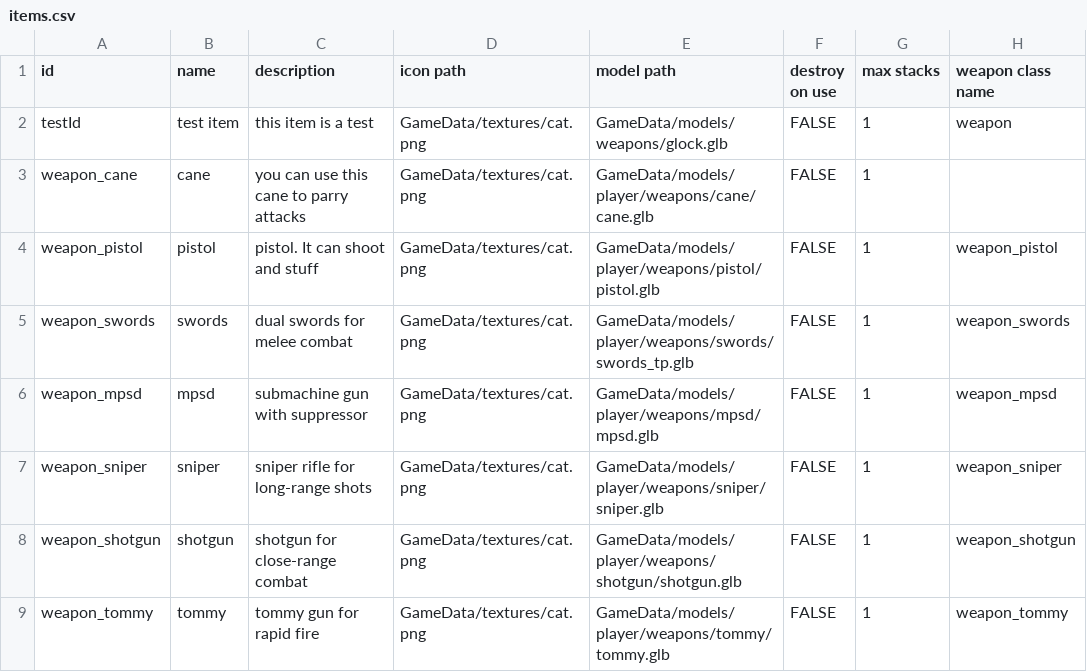
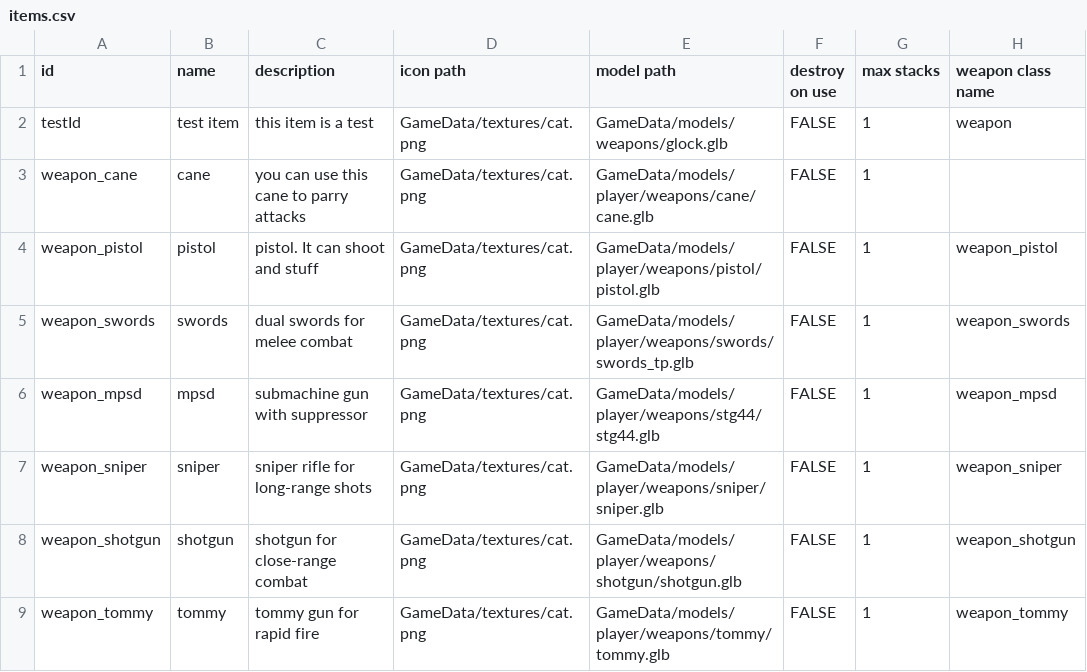
Before and after one commit to BitKovin/SdlWasmEngine, a CSV file: source/Games/ShooterGame/GameData/tables/items/items.csv, drawn as a sheet; only a part is shown; the diff names each change by its address in the sheet, - before the commit and + after, or states it on an @@ line.

```diff
--- a/source/Games/ShooterGame/GameData/tables/items/items.csv
+++ b/source/Games/ShooterGame/GameData/tables/items/items.csv
-E6 (model path): GameData/models/player/weapons/mpsd/mpsd.glb
+E6 (model path): GameData/models/player/weapons/stg44/stg44.glb
```
Also changed, not shown: 10 other files.
